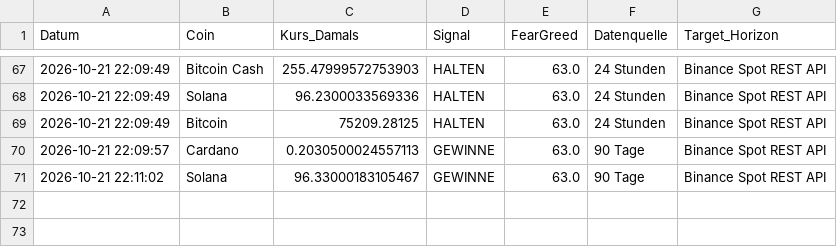
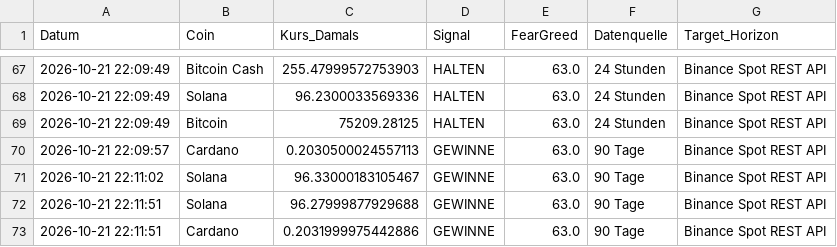
Before and after one commit to thbeeckmann-svg/krypto-kompass, a CSV file: prediction_log.csv, drawn as a sheet; only a part is shown, gaps mark what is left out.

```diff
--- a/prediction_log.csv
+++ b/prediction_log.csv
@@ -71 +71,3 @@ Datum,Coin,Kurs_Damals,Signal,FearGreed,Datenquelle,Target_Horizon
 2026-10-21 22:11:02,Solana,96.33000183105467,GEWINNE,63.0,90 Tage,Binance Spot REST API
+2026-10-21 22:11:51,Solana,96.27999877929688,GEWINNE,63.0,90 Tage,Binance Spot REST API
+2026-10-21 22:11:51,Cardano,0.2031999975442886,GEWINNE,63.0,90 Tage,Binance Spot REST API
```
